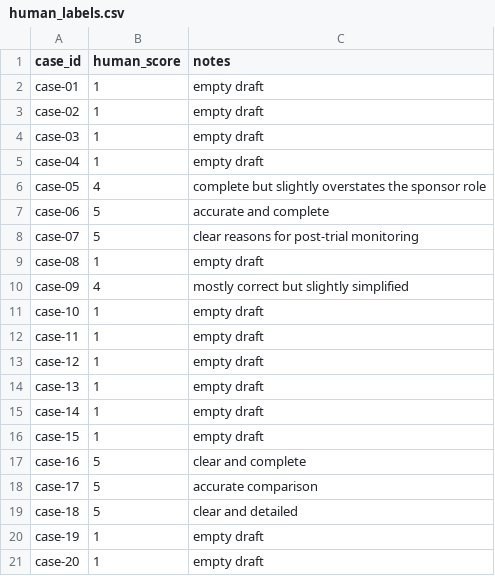
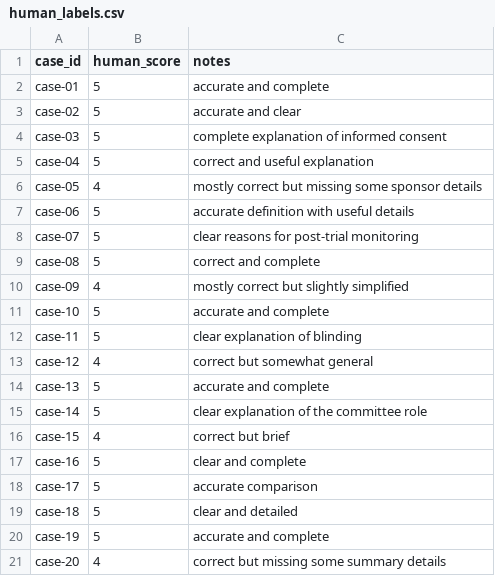
Before and after one commit to HauZer-HaoZheWang/data260-8561, a CSV file: reports/hw10/data/human_labels.csv, drawn as a sheet.

Commit message:
Freeze HW10 cases with valid plan draft and final outputs

```diff
--- a/reports/hw10/data/human_labels.csv
+++ b/reports/hw10/data/human_labels.csv
@@ -1,17 +1,17 @@
 case_id,human_score,notes
-case-01,1,empty draft
-case-02,1,empty draft
-case-03,1,empty draft
-case-04,1,empty draft
-case-05,4,complete but slightly overstates the sponsor role
-case-06,5,accurate and complete
+case-01,5,accurate and complete
+case-02,5,accurate and clear
+case-03,5,complete explanation of informed consent
+case-04,5,correct and useful explanation
+case-05,4,mostly correct but missing some sponsor details
+case-06,5,accurate definition with useful details
 case-07,5,clear reasons for post-trial monitoring
-case-08,1,empty draft
+case-08,5,correct and complete
 case-09,4,mostly correct but slightly simplified
-case-10,1,empty draft
-case-11,1,empty draft
-case-12,1,empty draft
-case-13,1,empty draft
-case-14,1,empty draft
-case-15,1,empty draft
+case-10,5,accurate and complete
+case-11,5,clear explanation of blinding
+case-12,4,correct but somewhat general
+case-13,5,accurate and complete
+case-14,5,clear explanation of the committee role
+case-15,4,correct but brief
 case-16,5,clear and complete
@@ -19,3 +19,3 @@ case-17,5,accurate comparison
 case-18,5,clear and detailed
-case-19,1,empty draft
-case-20,1,empty draft
+case-19,5,accurate and complete
+case-20,4,correct but missing some summary details
```
Also changed, not shown: 2 other files.
